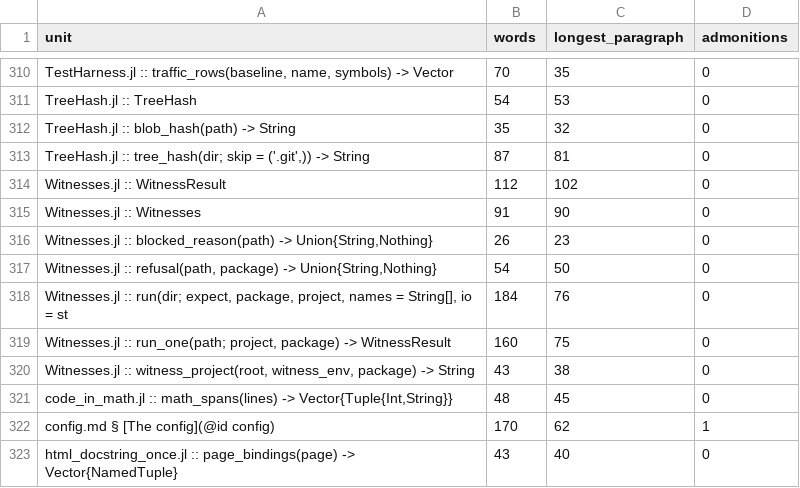
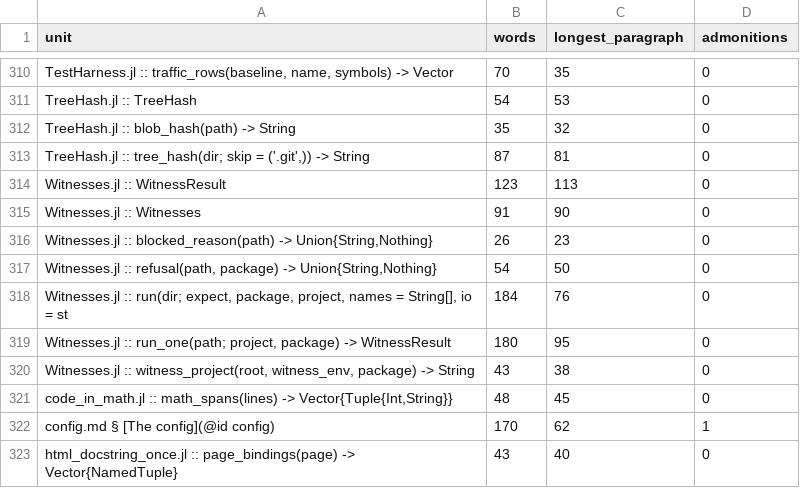
Before and after one commit to GrigorySarnitsky/GBGCodingTools.jl, a CSV file: docs/prose_shape.csv, drawn as a sheet; only a part is shown, gaps mark what is left out.

```diff
--- a/docs/prose_shape.csv
+++ b/docs/prose_shape.csv
@@ -313,3 +313,3 @@ unit,words,longest_paragraph,admonitions
 "TreeHash.jl :: tree_hash(dir; skip = ('.git',)) -> String",87,81,0
-"Witnesses.jl :: WitnessResult",112,102,0
+"Witnesses.jl :: WitnessResult",123,113,0
 "Witnesses.jl :: Witnesses",91,90,0
@@ -318,3 +318,3 @@ unit,words,longest_paragraph,admonitions
 "Witnesses.jl :: run(dir; expect, package, project, names = String[], io = st",184,76,0
-"Witnesses.jl :: run_one(path; project, package) -> WitnessResult",160,75,0
+"Witnesses.jl :: run_one(path; project, package) -> WitnessResult",180,95,0
 "Witnesses.jl :: witness_project(root, witness_env, package) -> String",43,38,0
```
Also changed, not shown: 2 other files.
